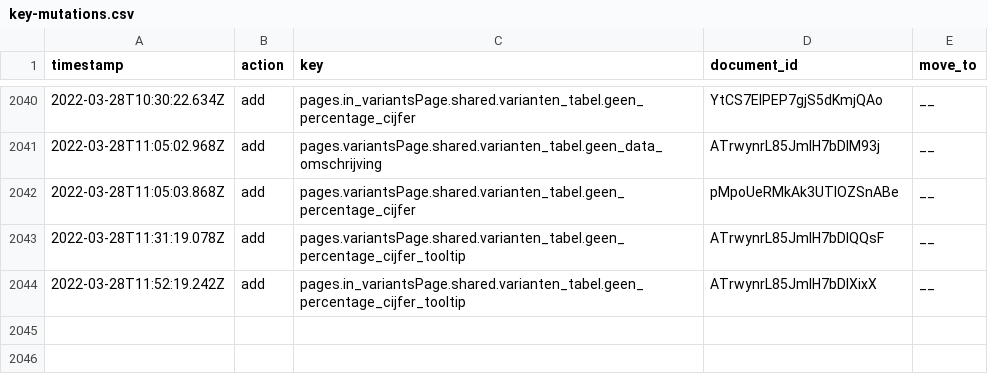
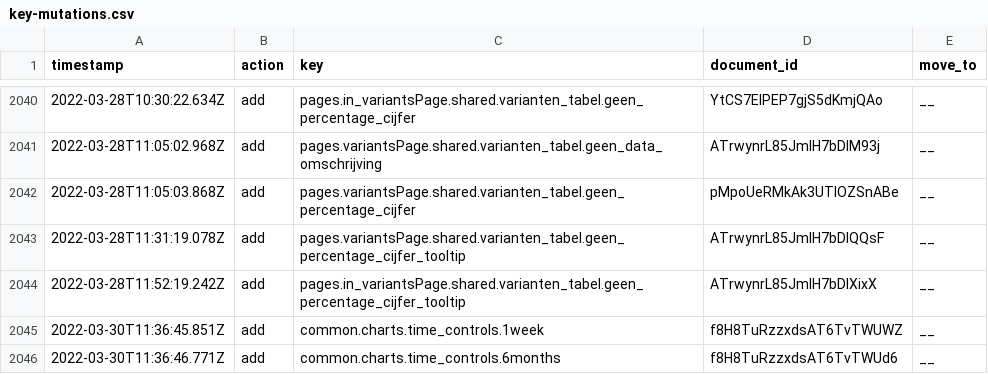
Before and after one commit to jorrikklijnsma/nl-covid19-data-dashboard, a CSV file: packages/cms/src/lokalize/key-mutations.csv, drawn as a sheet; only a part is shown, gaps mark what is left out.

Commit message:
Added timeframe options of one week and six months (#4140)
* Added timeframe options of one week and six months

* Added new timeframe options to sanity

```diff
--- a/packages/cms/src/lokalize/key-mutations.csv
+++ b/packages/cms/src/lokalize/key-mutations.csv
@@ -2044 +2044,3 @@ timestamp,action,key,document_id,move_to
 2022-03-28T11:52:19.242Z,add,pages.in_variantsPage.shared.varianten_tabel.geen_percentage_cijfer_tooltip,ATrwynrL85JmIH7bDlXixX,__
+2022-03-30T11:36:45.851Z,add,common.charts.time_controls.1week,f8H8TuRzzxdsAT6TvTWUWZ,__
+2022-03-30T11:36:46.771Z,add,common.charts.time_controls.6months,f8H8TuRzzxdsAT6TvTWUd6,__
```
Also changed, not shown: 3 other files.
